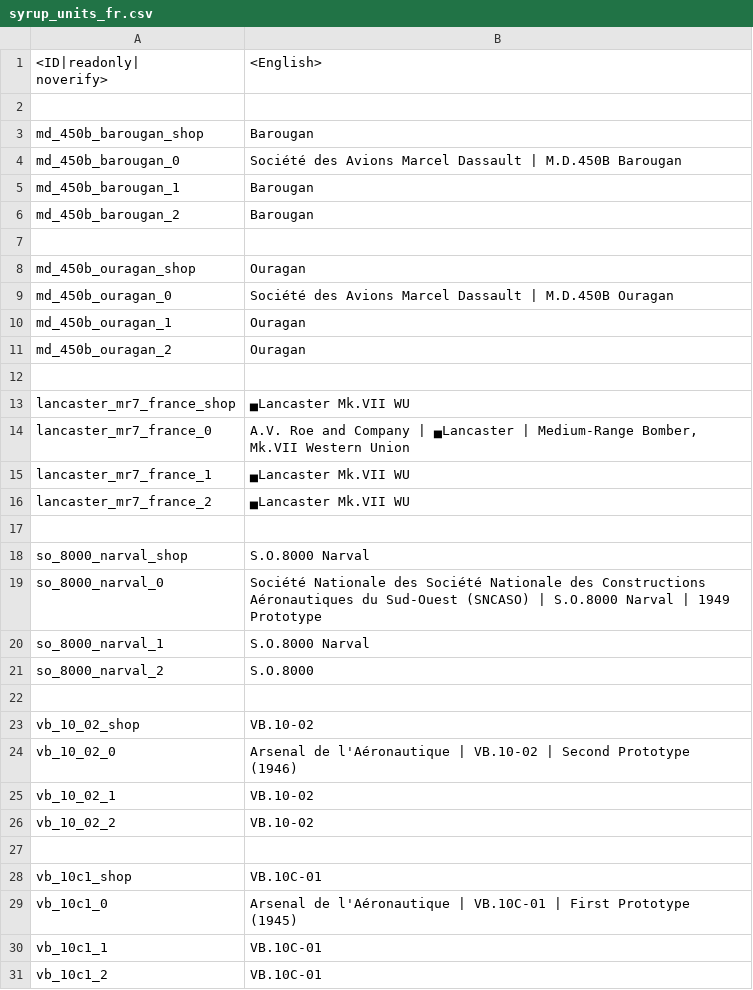
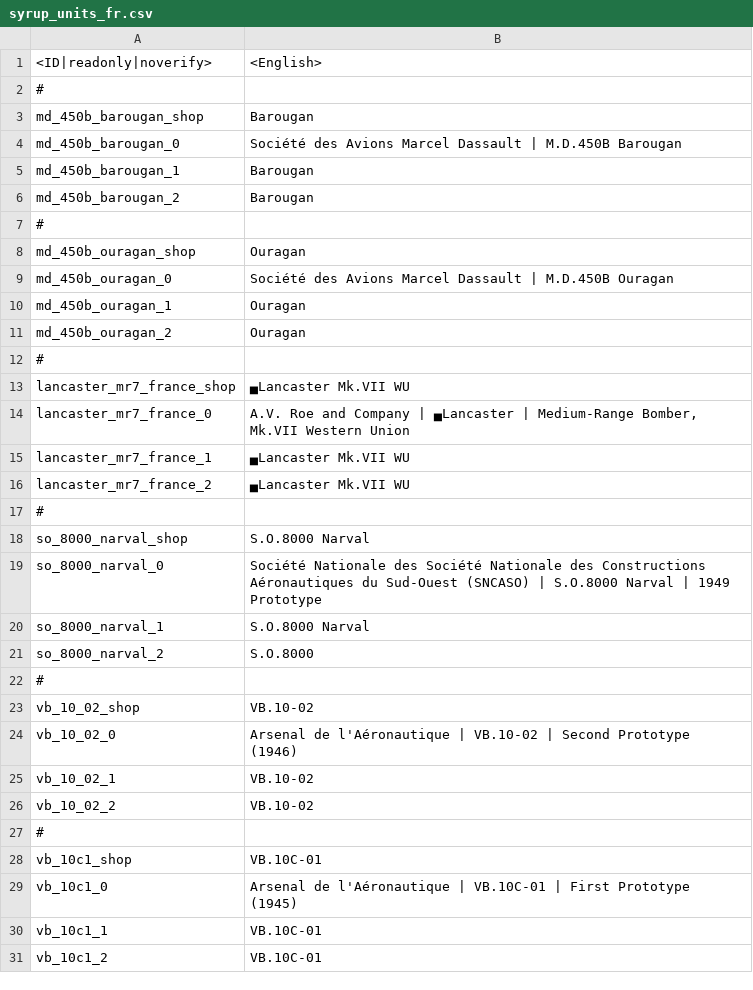
Before and after one commit to LordSyrupy/LordSyrupysLocalization, a CSV file: Mod Files/syrup_units_fr.csv, drawn as a sheet; only a part is shown; the diff covers the shown part only.

```diff
--- a/Mod Files/syrup_units_fr.csv
+++ b/Mod Files/syrup_units_fr.csv
@@ -1,4 +1,3 @@
-"<ID|readonly|
-noverify>";"<English>";
-
+"<ID|readonly|noverify>";"<English>";;
+#
 "md_450b_barougan_shop";"Barougan";;
@@ -7,3 +6,3 @@ noverify>";"<English>";
 "md_450b_barougan_2";"Barougan";;
-
+#
 "md_450b_ouragan_shop";"Ouragan";;
@@ -12,3 +11,3 @@ noverify>";"<English>";
 "md_450b_ouragan_2";"Ouragan";;
-
+#
 "lancaster_mr7_france_shop";"▄Lancaster Mk.VII WU";;
@@ -17,3 +16,3 @@ noverify>";"<English>";
 "lancaster_mr7_france_2";"▄Lancaster Mk.VII WU";;
-
+#
 "so_8000_narval_shop";"S.O.8000 Narval";;
@@ -22,3 +21,3 @@ noverify>";"<English>";
 "so_8000_narval_2";"S.O.8000";;
-
+#
 "vb_10_02_shop";"VB.10-02";;
@@ -27,3 +26,3 @@ noverify>";"<English>";
 "vb_10_02_2";"VB.10-02";;
-
+#
 "vb_10c1_shop";"VB.10C-01";;
```
Also changed, not shown: 7 added rows and 100 edited cells elsewhere in this file, Mod Files/syrup_units_cn.csv, Mod Files/syrup_units_gb.csv, 4 other files.
